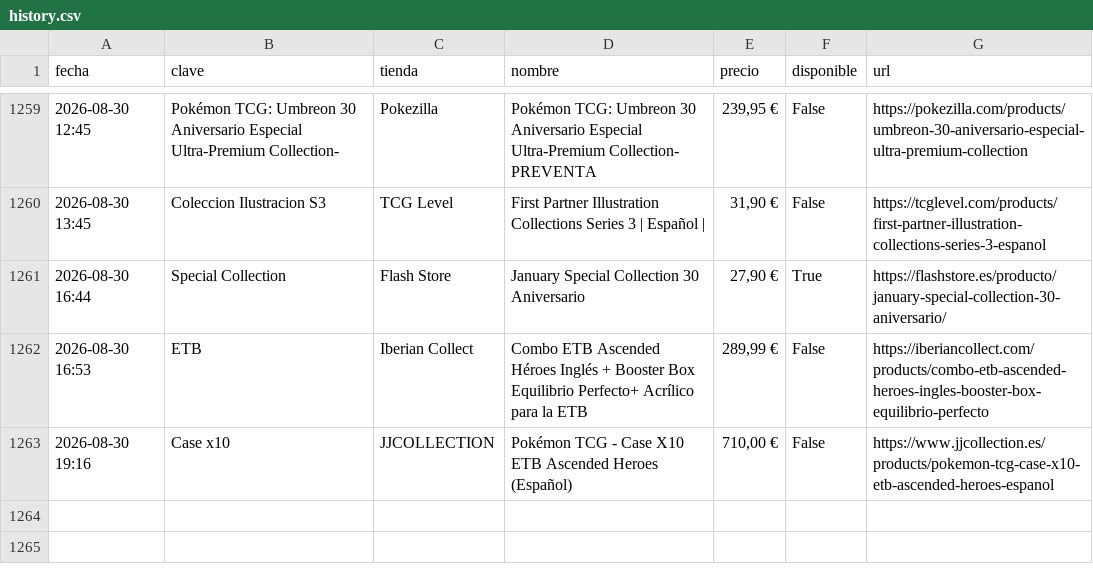
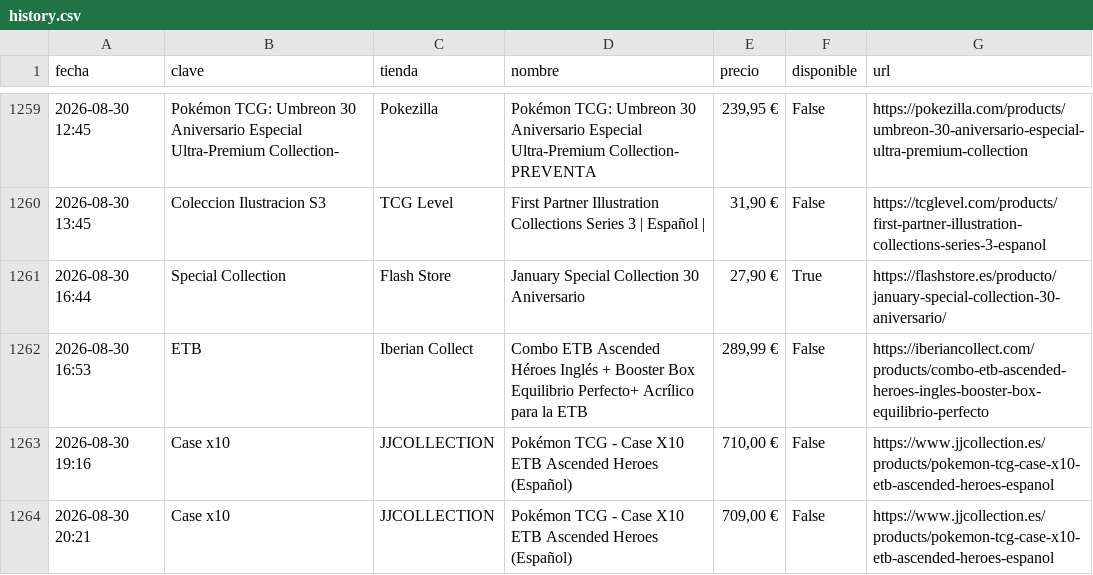
Before and after one commit to YellowComet/diego_scraper_webs, a CSV file: history.csv, drawn as a sheet; only a part is shown, gaps mark what is left out; the diff names each change by its address in the sheet, - before the commit and + after, or states it on an @@ line.

```diff
--- a/history.csv
+++ b/history.csv
+row 1264: 2026-08-30 20:21 | Case x10 | JJCOLLECTION | Pokémon TCG - Case X10 ETB Ascended Heroes (Español) | 709,00 € | False | https://www.jjcollection.es/products/pokemon-tcg-case-x10-etb-ascended-heroes-espanol
```
Also changed, not shown: 3 other files.
